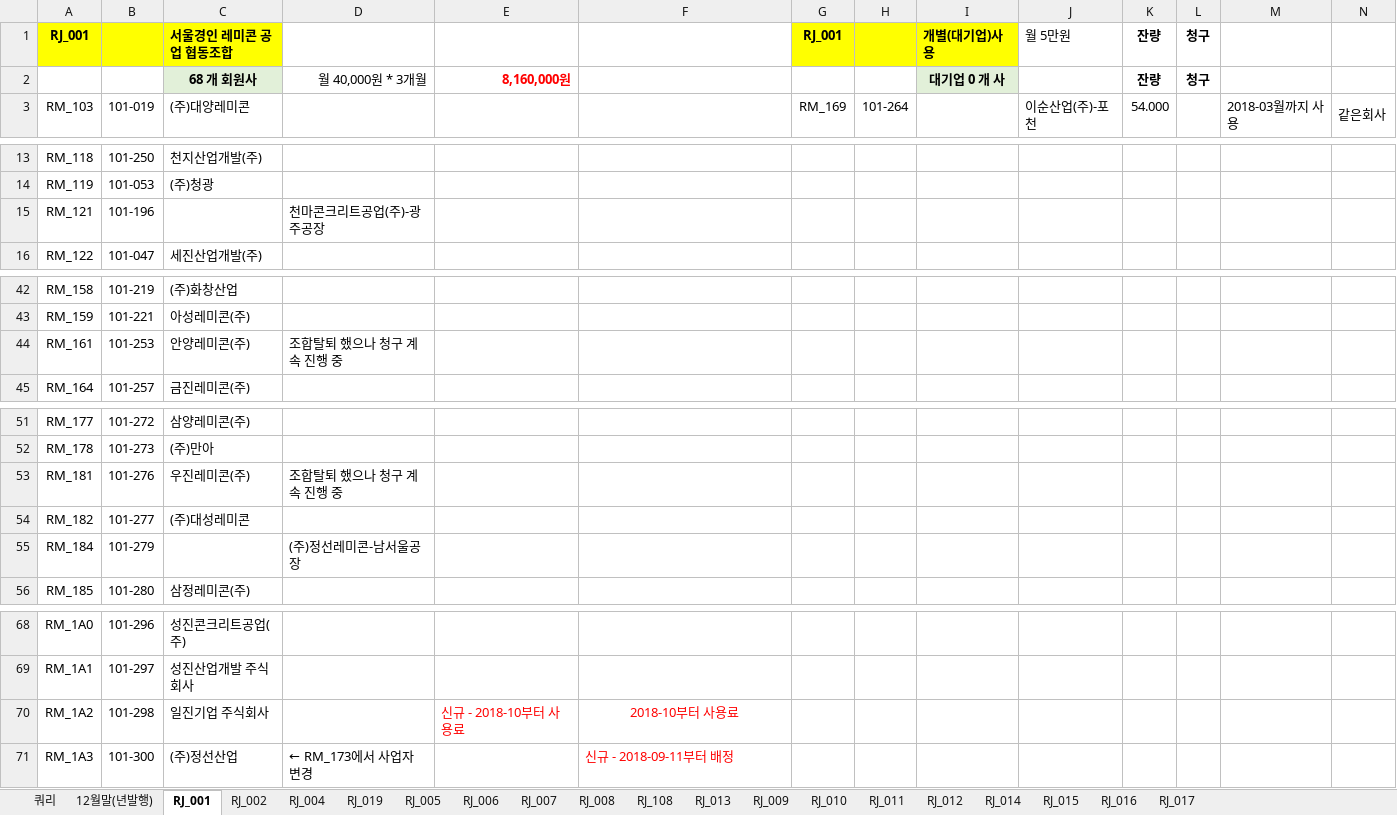
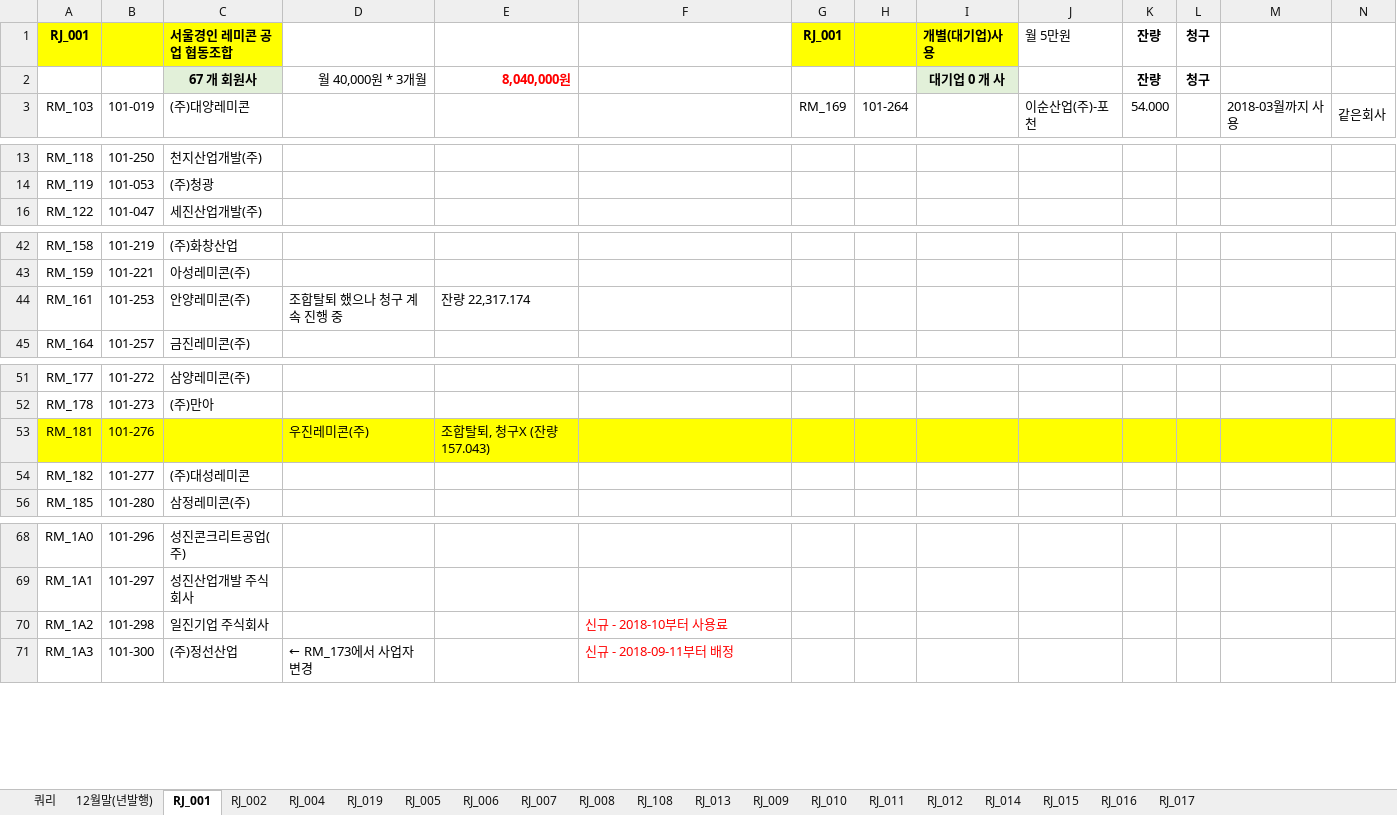
Before and after one commit to lovelhn/02_GimaekBill, an Excel workbook: 02 레미콘.xlsx, sheet RJ_001, drawn as a sheet; only a part is shown, gaps mark what is left out; values as stored, in another font and other column widths than the file's, no borders; rows hold the shown columns only; the diff covers the shown part only; the diff names each change by its address in the sheet, - before the commit and + after, or states it on an @@ line.

```diff
--- a/02 레미콘.xlsx (sheet RJ_001)
+++ b/02 레미콘.xlsx (sheet RJ_001)
-C2 (서울경인 레미콘 공업 협동조합): 68 개 회원사
+C2 (서울경인 레미콘 공업 협동조합): 67 개 회원사
-E2: 8,160,000원
+E2: 8,040,000원
@@ row 15 hidden: RM_121 | 101-196 |  | 천마콘크리트공업(주)-광주공장 @@
-E44: (empty)
+E44: 잔량 22,317.174
-A53:N53 fill: none
+A53:N53 fill: #FFFF00
-C53 (서울경인 레미콘 공업 협동조합): 우진레미콘(주)
+C53 (서울경인 레미콘 공업 협동조합): (empty)
-D53: 조합탈퇴 했으나 청구 계속 진행 중
+D53: 우진레미콘(주)
-E53: (empty)
+E53: 조합탈퇴, 청구X (잔량 157.043)
@@ row 55 hidden: RM_184 | 101-279 |  | (주)정선레미콘-남서울공장 @@
-E70: 신규 - 2018-10부터 사용료
+E70: (empty)
-F70: 2018-10부터 사용료
+F70: 신규 - 2018-10부터 사용료
-F70 alignment: center
+F70 alignment: left
```
Also changed, not shown: cell formats elsewhere in this sheet, sheet RJ_013, sheet RJ_009, sheet RJ_002, sheet RJ_015, sheet RJ_019, 01 회원사사용료현황(2019년).xlsx, 03 아스콘.xlsx.
